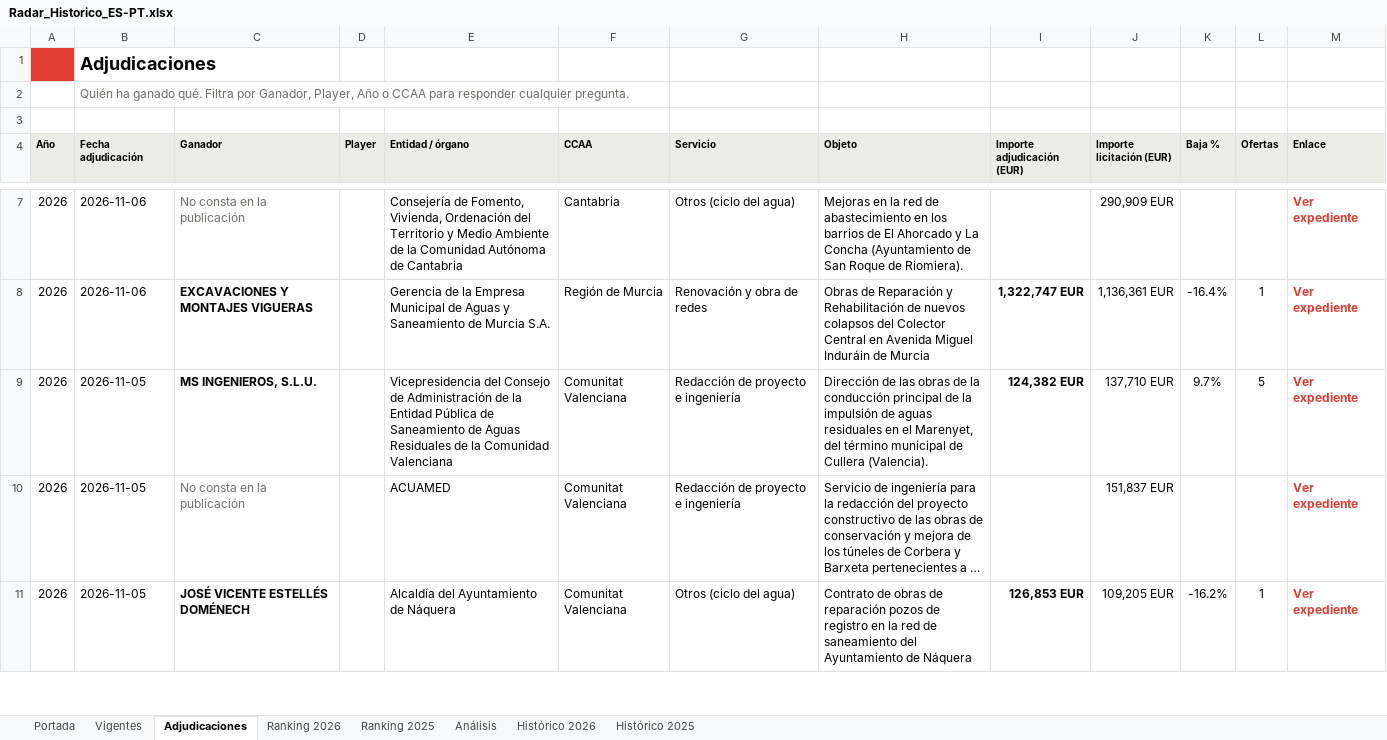
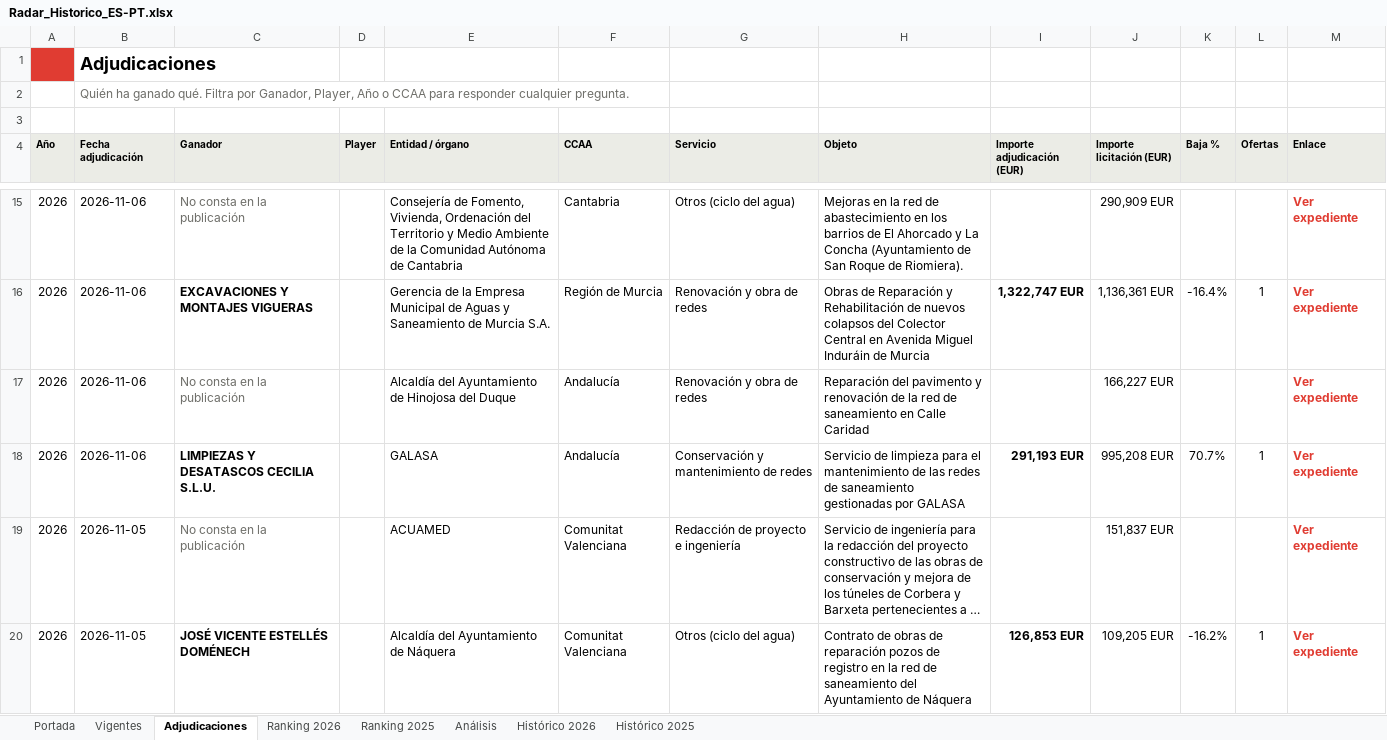
Before and after one commit to ibarrez/canalis-tender, an Excel workbook: docs/Radar_Historico_ES-PT.xlsx, sheet Adjudicaciones, drawn as a sheet; only a part is shown, gaps mark what is left out; long unchanged cells end in …; values as stored, in another font and other column widths than the file's, no borders; addresses are those after the commit; the diff covers the shown part only; the diff names each change by its address in the sheet, - before the commit and + after, or states it on an @@ line.

```diff
--- a/docs/Radar_Historico_ES-PT.xlsx (sheet Adjudicaciones)
+++ b/docs/Radar_Historico_ES-PT.xlsx (sheet Adjudicaciones)
@@ row 6 moved to row 17: 2026 @@
-B18 (Fecha adjudicación): 2026-11-05
+B18 (Fecha adjudicación): 2026-11-06
-C18 (Ganador): MS INGENIEROS, S.L.U.
+C18 (Ganador): LIMPIEZAS Y DESATASCOS CECILIA S.L.U.
-E18 (Entidad / órgano): Vicepresidencia del Consejo de Administración de la Entidad Pública de Saneamiento de Aguas Residuales de la Comunidad Valenciana
+E18 (Entidad / órgano): GALASA
-F18 (CCAA): Comunitat Valenciana
+F18 (CCAA): Andalucía
-G18 (Servicio): Redacción de proyecto e ingeniería
+G18 (Servicio): Conservación y mantenimiento de redes
-H18 (Objeto): Dirección de las obras de la conducción principal de la impulsión de aguas residuales en el Marenyet, del término municipal de Cullera (Valencia).
+H18 (Objeto): Servicio de limpieza para el mantenimiento de las redes de saneamiento gestionadas por GALASA
-I18 (Importe adjudicación (EUR)): 124,382 EUR
+I18 (Importe adjudicación (EUR)): 291,193 EUR
-J18 (Importe licitación (EUR)): 137,710 EUR
+J18 (Importe licitación (EUR)): 995,208 EUR
-K18 (Baja %): 9.7%
+K18 (Baja %): 70.7%
-L18 (Ofertas): 5
+L18 (Ofertas): 1
```
Also changed, not shown: 14 added rows and 1 moved row elsewhere in this sheet, sheet Vigentes, sheet Histórico 2026, sheet Análisis, sheet Portada, sheet Ranking 2026, 7 other files.
